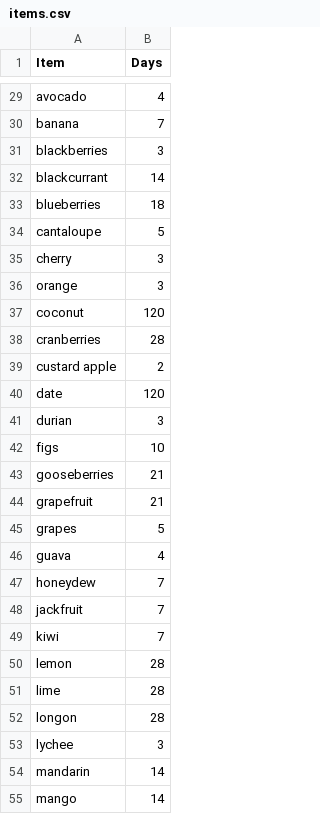
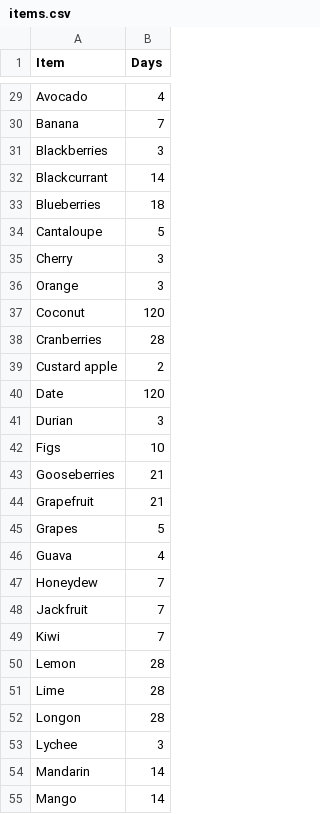
Before and after one commit to yogesh-m-2/smart-fridge, a CSV file: items.csv, drawn as a sheet; only a part is shown, gaps mark what is left out; the diff covers the shown part only; the diff names each change by its address in the sheet, - before the commit and + after, or states it on an @@ line.

Commit message:
Update items.csv

```diff
--- a/items.csv
+++ b/items.csv
-A29 (Item): avocado
+A29 (Item): Avocado
-A30 (Item): banana
+A30 (Item): Banana
-A31 (Item): blackberries
+A31 (Item): Blackberries
-A32 (Item): blackcurrant
+A32 (Item): Blackcurrant
-A33 (Item): blueberries
+A33 (Item): Blueberries
-A34 (Item): cantaloupe
+A34 (Item): Cantaloupe
-A35 (Item): cherry
+A35 (Item): Cherry
-A36 (Item): orange
+A36 (Item): Orange
-A37 (Item): coconut
+A37 (Item): Coconut
-A38 (Item): cranberries
+A38 (Item): Cranberries
-A39 (Item): custard apple
+A39 (Item): Custard apple
-A40 (Item): date
+A40 (Item): Date
-A41 (Item): durian
+A41 (Item): Durian
-A42 (Item): figs
+A42 (Item): Figs
-A43 (Item): gooseberries
+A43 (Item): Gooseberries
-A44 (Item): grapefruit
+A44 (Item): Grapefruit
-A45 (Item): grapes
+A45 (Item): Grapes
-A46 (Item): guava
+A46 (Item): Guava
-A47 (Item): honeydew
+A47 (Item): Honeydew
-A48 (Item): jackfruit
+A48 (Item): Jackfruit
-A49 (Item): kiwi
+A49 (Item): Kiwi
-A50 (Item): lemon
+A50 (Item): Lemon
-A51 (Item): lime
+A51 (Item): Lime
-A52 (Item): longon
+A52 (Item): Longon
-A53 (Item): lychee
+A53 (Item): Lychee
-A54 (Item): mandarin
+A54 (Item): Mandarin
-A55 (Item): mango
+A55 (Item): Mango
```
Also changed, not shown: 96 edited cells elsewhere in this file.
